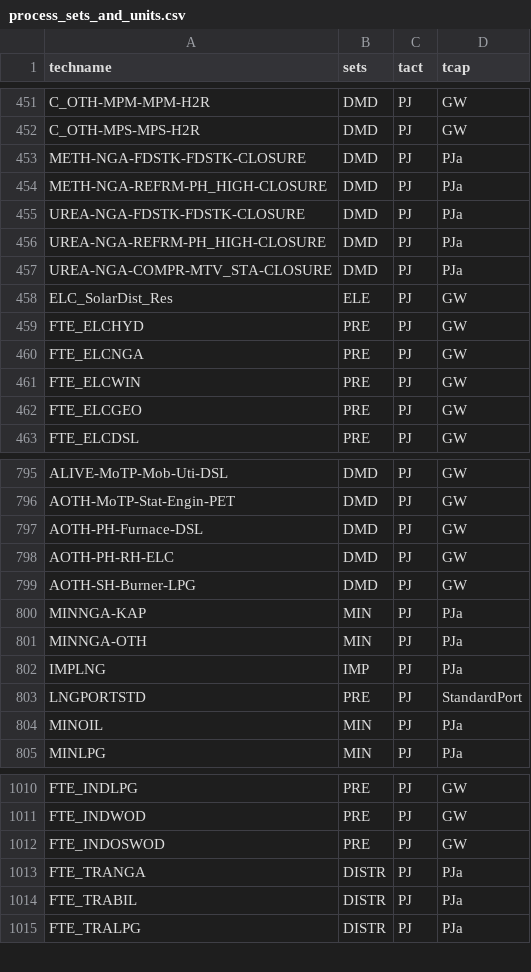
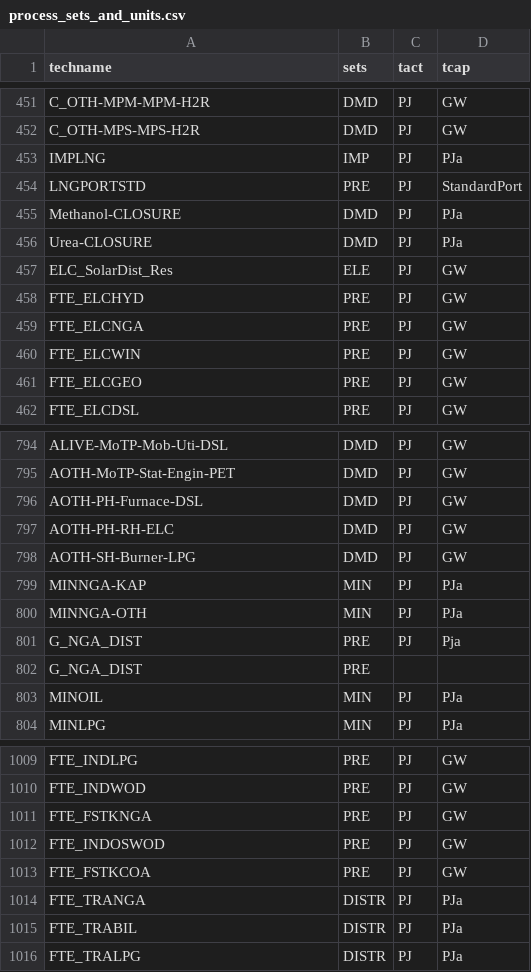
Before and after one commit to EECA-NZ/TIMES-NZ-Model-Files, a CSV file: PREPARE-TIMES-NZ/docs/source/developer_guide/data/processes/process_sets_and_units.csv, drawn as a sheet; only a part is shown, gaps mark what is left out.

```diff
--- a/PREPARE-TIMES-NZ/docs/source/developer_guide/data/processes/process_sets_and_units.csv
+++ b/PREPARE-TIMES-NZ/docs/source/developer_guide/data/processes/process_sets_and_units.csv
@@ -452,7 +452,6 @@ C_OTH-MPM-MPM-H2R,DMD,PJ,GW
 C_OTH-MPS-MPS-H2R,DMD,PJ,GW
-METH-NGA-FDSTK-FDSTK-CLOSURE,DMD,PJ,PJa
-METH-NGA-REFRM-PH_HIGH-CLOSURE,DMD,PJ,PJa
-UREA-NGA-FDSTK-FDSTK-CLOSURE,DMD,PJ,PJa
-UREA-NGA-REFRM-PH_HIGH-CLOSURE,DMD,PJ,PJa
-UREA-NGA-COMPR-MTV_STA-CLOSURE,DMD,PJ,PJa
+IMPLNG,IMP,PJ,PJa
+LNGPORTSTD,PRE,PJ,StandardPort
+Methanol-CLOSURE,DMD,PJ,PJa
+Urea-CLOSURE,DMD,PJ,PJa
 ELC_SolarDist_Res,ELE,PJ,GW
@@ -801,4 +800,4 @@ MINNGA-KAP,MIN,PJ,PJa
 MINNGA-OTH,MIN,PJ,PJa
-IMPLNG,IMP,PJ,PJa
-LNGPORTSTD,PRE,PJ,StandardPort
+G_NGA_DIST,PRE,PJ,Pja
+G_NGA_DIST,PRE,,
 MINOIL,MIN,PJ,PJa
@@ -1011,3 +1010,5 @@ FTE_INDLPG,PRE,PJ,GW
 FTE_INDWOD,PRE,PJ,GW
+FTE_FSTKNGA,PRE,PJ,GW
 FTE_INDOSWOD,PRE,PJ,GW
+FTE_FSTKCOA,PRE,PJ,GW
 FTE_TRANGA,DISTR,PJ,PJa
```
Also changed, not shown: PREPARE-TIMES-NZ/docs/source/developer_guide/data/commodities/commodity_sets_and_units.csv, TIMES-NZ-INTERNAL-QA/data/concordances/processes/process_sets_and_units.csv, 8 other files.
